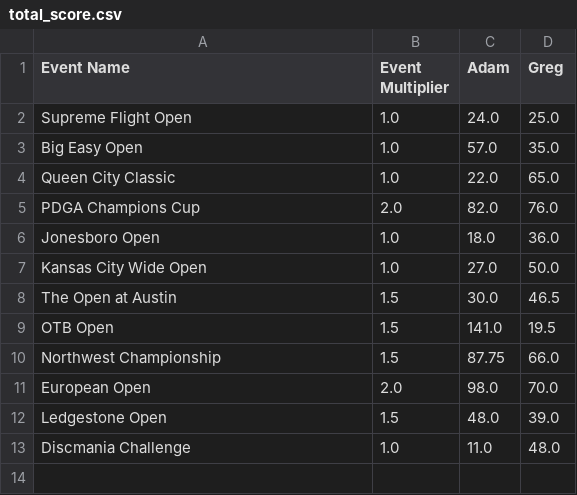
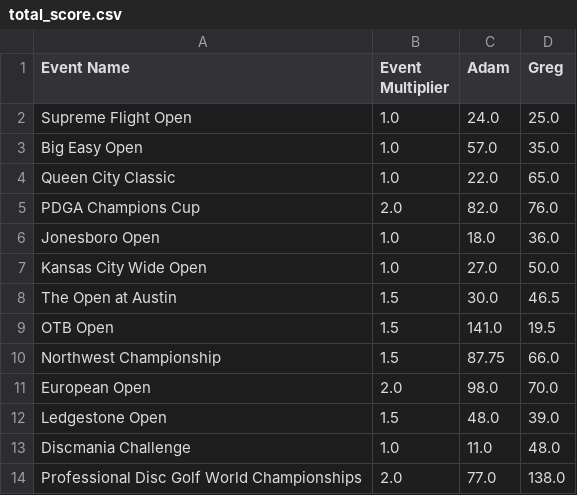
Before and after one commit to ad-ro/FantasyFrisbee2, a CSV file: total_score.csv, drawn as a sheet.

```diff
--- a/total_score.csv
+++ b/total_score.csv
@@ -13 +13,2 @@ Ledgestone Open,1.5,48.0,39.0
 Discmania Challenge,1.0,11.0,48.0
+Professional Disc Golf World Championships,2.0,77.0,138.0
```
Also changed, not shown: Tournament_results/pdga_event_96414_MPO_results.csv, Tournament_results/pdga_event_96415_MPO_results.csv, 4 other files.
